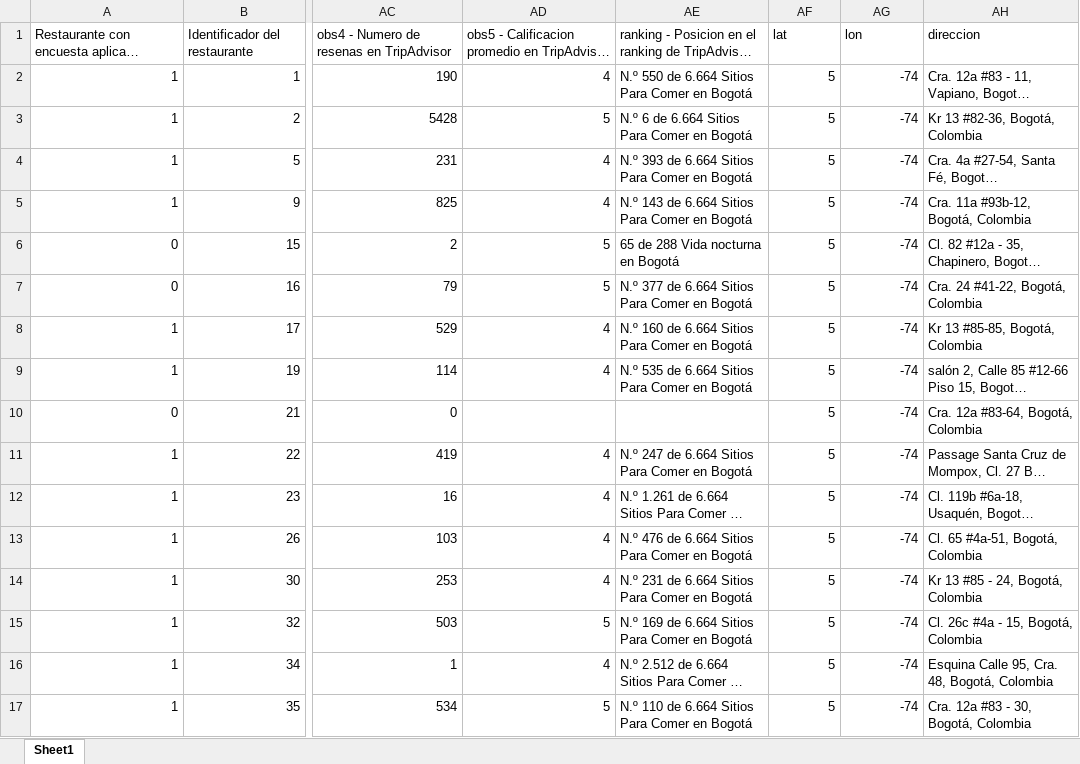
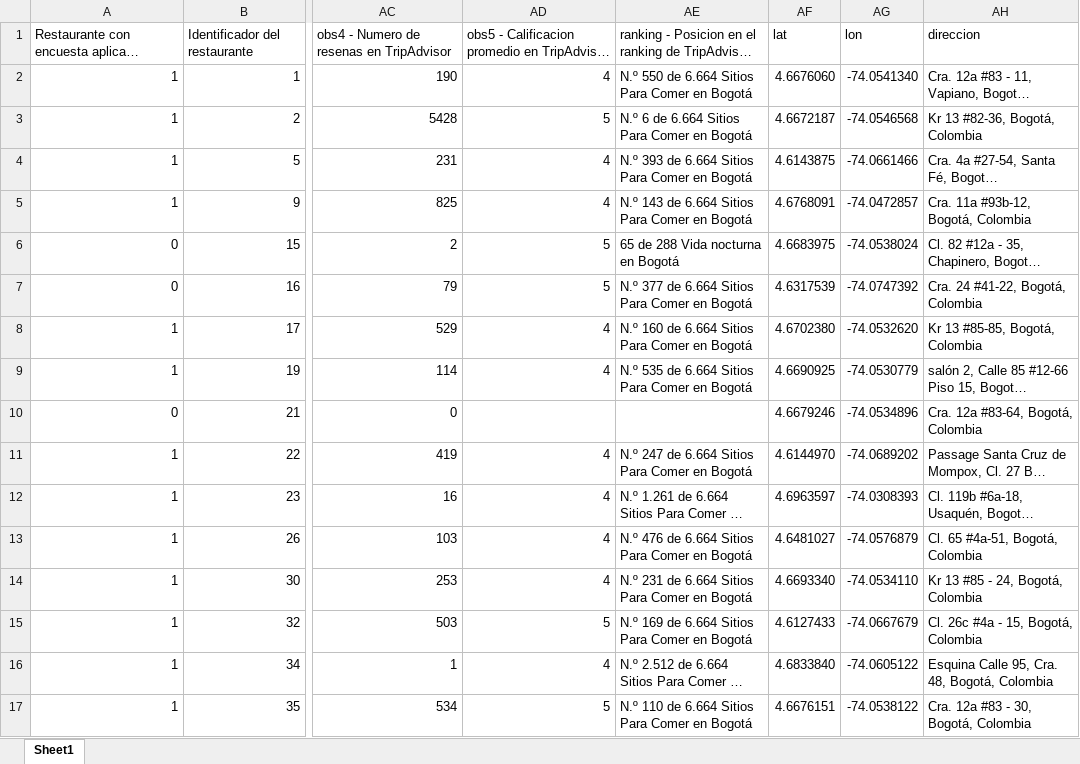
Before and after one commit to Guti345/DoingEconomics_Proyect, an Excel workbook: Data/Clean/base_final.xlsx, sheet Sheet1, drawn as a sheet; only a part is shown, gaps mark what is left out; long unchanged cells end in …; values as stored, in another font and other column widths than the file's, no borders; the diff covers the shown part only; the diff names each change by its address in the sheet, - before the commit and + after, or states it on an @@ line.

Commit message:
Update base_final.xlsx

```diff
--- a/Data/Clean/base_final.xlsx (sheet Sheet1)
+++ b/Data/Clean/base_final.xlsx (sheet Sheet1)
-AF2: 5
+AF2: 4.6676060
-AG2: -74
+AG2: -74.0541340
-AF3: 5
+AF3: 4.6672187
-AG3: -74
+AG3: -74.0546568
-AF4: 5
+AF4: 4.6143875
-AG4: -74
+AG4: -74.0661466
-AF5: 5
+AF5: 4.6768091
-AG5: -74
+AG5: -74.0472857
-AF6: 5
+AF6: 4.6683975
-AG6: -74
+AG6: -74.0538024
-AF7: 5
+AF7: 4.6317539
-AG7: -74
+AG7: -74.0747392
-AF8: 5
+AF8: 4.6702380
-AG8: -74
+AG8: -74.0532620
-AF9: 5
+AF9: 4.6690925
-AG9: -74
+AG9: -74.0530779
-AF10: 5
+AF10: 4.6679246
-AG10: -74
+AG10: -74.0534896
-AF11: 5
+AF11: 4.6144970
-AG11: -74
+AG11: -74.0689202
-AF12: 5
+AF12: 4.6963597
-AG12: -74
+AG12: -74.0308393
-AF13: 5
+AF13: 4.6481027
-AG13: -74
+AG13: -74.0576879
-AF14: 5
+AF14: 4.6693340
-AG14: -74
+AG14: -74.0534110
-AF15: 5
+AF15: 4.6127433
-AG15: -74
+AG15: -74.0667679
-AF16: 5
+AF16: 4.6833840
-AG16: -74
+AG16: -74.0605122
-AF17: 5
+AF17: 4.6676151
-AG17: -74
+AG17: -74.0538122
```
Also changed, not shown: 50 edited cells elsewhere in this sheet.
